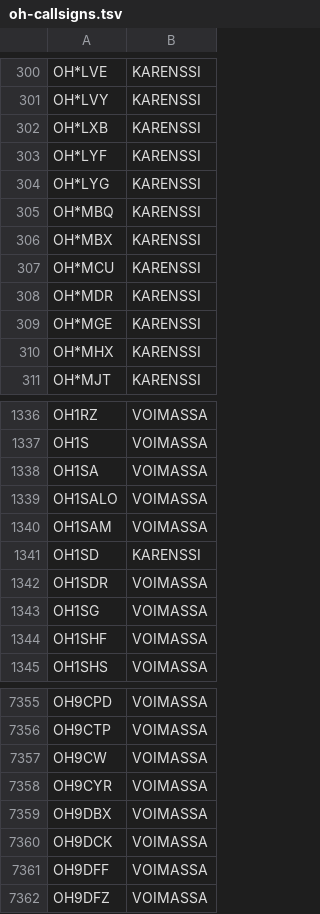
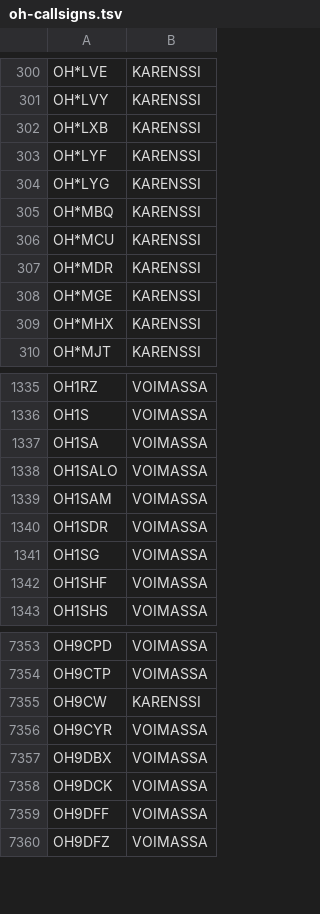
Before and after one commit to OH6AD/koolit, a TSV file: oh-callsigns.tsv, drawn as a sheet; only a part is shown, gaps mark what is left out.

Commit message:
Update call signs

```diff
--- a/oh-callsigns.tsv
+++ b/oh-callsigns.tsv
@@ -305,3 +305,2 @@ OH*LYG	KARENSSI
 OH*MBQ	KARENSSI	
-OH*MBX	KARENSSI	
 OH*MCU	KARENSSI	
@@ -1340,3 +1339,2 @@ OH1SALO	VOIMASSA
 OH1SAM	VOIMASSA	
-OH1SD	KARENSSI	
 OH1SDR	VOIMASSA	
@@ -7356,3 +7354,3 @@ OH9CPD	VOIMASSA
 OH9CTP	VOIMASSA	
-OH9CW	VOIMASSA	
+OH9CW	KARENSSI	
 OH9CYR	VOIMASSA	
```
